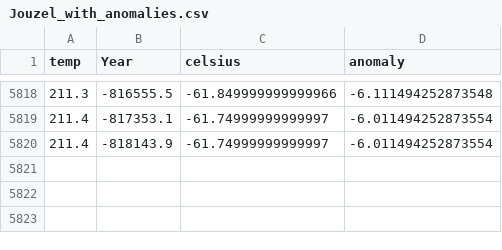
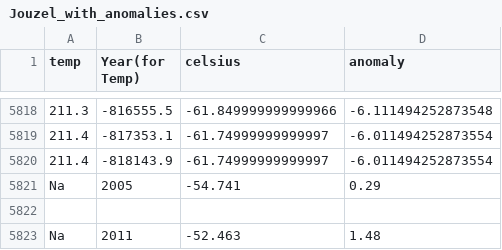
Before and after one commit to rebeccaf1918/Programming-for-Da-Project2, a CSV file: Jouzel_with_anomalies.csv, drawn as a sheet; only a part is shown, gaps mark what is left out; the diff names each change by its address in the sheet, - before the commit and + after, or states it on an @@ line.

Commit message:
adding plots for co2 and temp

```diff
--- a/Jouzel_with_anomalies.csv
+++ b/Jouzel_with_anomalies.csv
-B1: Year
+B1: Year(for Temp)
+row 5821: Na | 2005 | -54.741 | 0.29
+row 5822: (empty)
+row 5823: Na | 2011 | -52.463 | 1.48
```
Also changed, not shown: 4 other files.
